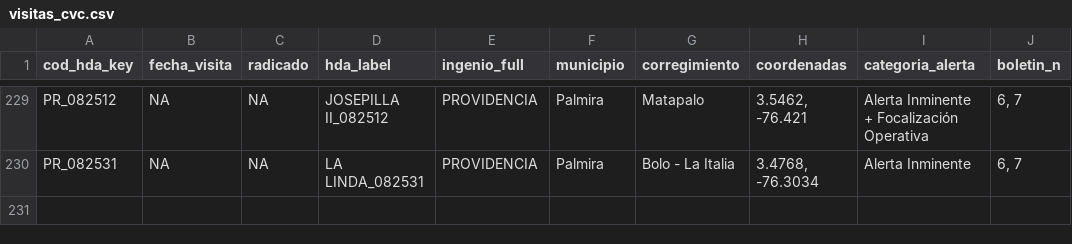
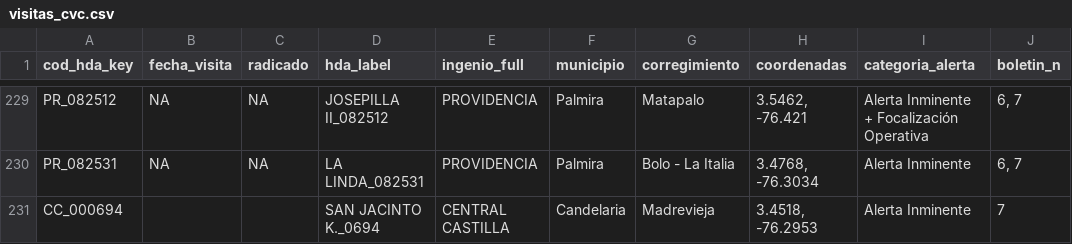
Before and after one commit to secasor/SATICA-V2, a CSV file: visitas_cvc.csv, drawn as a sheet; only a part is shown, gaps mark what is left out; the diff names each change by its address in the sheet, - before the commit and + after, or states it on an @@ line.

```diff
--- a/visitas_cvc.csv
+++ b/visitas_cvc.csv
+row 231: CC_000694 |  |  | SAN JACINTO K._0694 | CENTRAL CASTILLA | Candelaria | Madrevieja | 3.4518, -76.2953 | Alerta Inminente | 7
```
Also changed, not shown: 7 other files.
